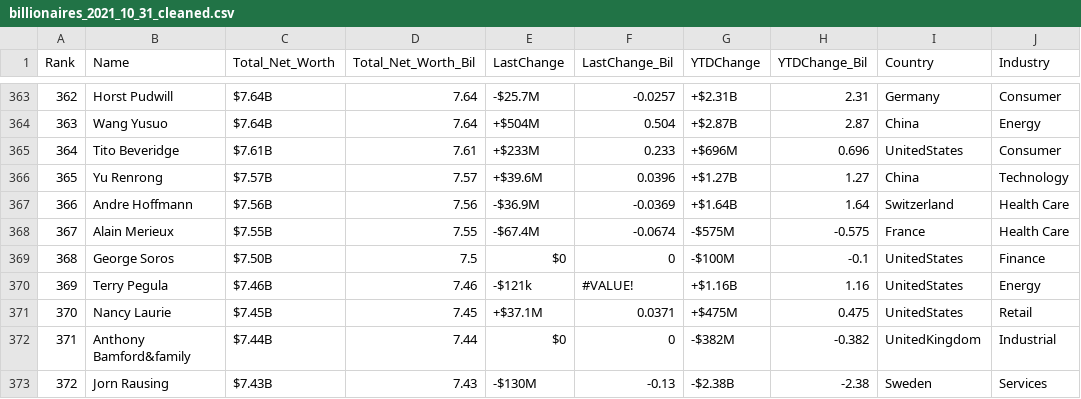
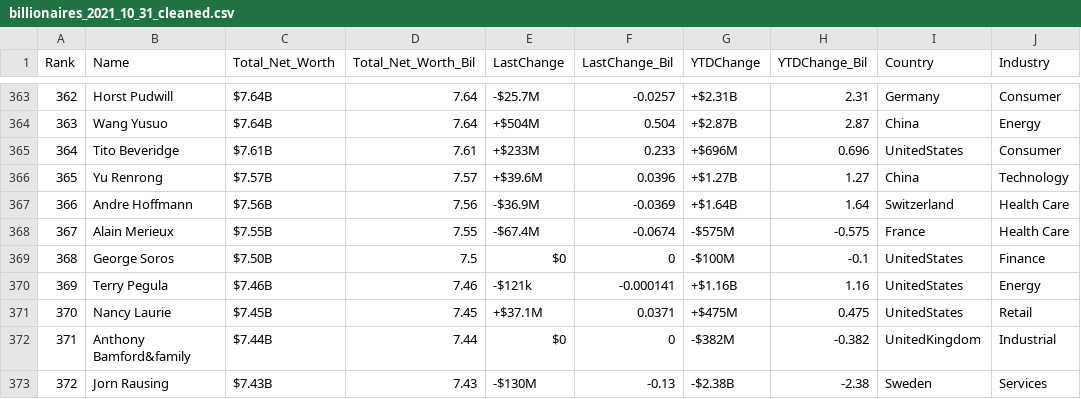
Before and after one commit to STAT-JET-ASU/Datasets, a CSV file: Kaggle/billionaires_2021_10_31_cleaned.csv, drawn as a sheet; only a part is shown, gaps mark what is left out; the diff names each change by its address in the sheet, - before the commit and + after, or states it on an @@ line.

Commit message:
Add new files to Kaggle folder

```diff
--- a/Kaggle/billionaires_2021_10_31_cleaned.csv
+++ b/Kaggle/billionaires_2021_10_31_cleaned.csv
-F370 (LastChange_Bil): #VALUE!
+F370 (LastChange_Bil): -0.000141
```
Also changed, not shown: 2 other files.
